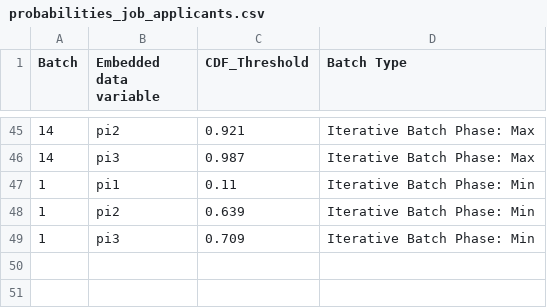
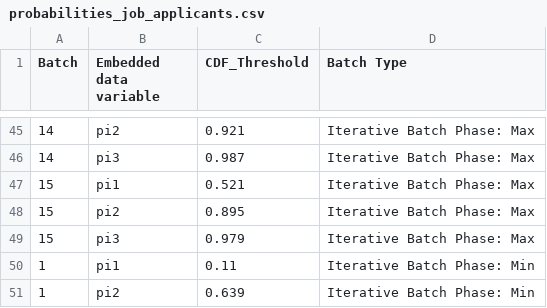
Before and after one commit to jennahgosciak/adaptive_conjoint, a CSV file: 02_output/probabilities_job_applicants.csv, drawn as a sheet; only a part is shown, gaps mark what is left out; the shorter side is filled out with more unchanged rows.

Commit message:
iterative batch phase 14

```diff
--- a/02_output/probabilities_job_applicants.csv
+++ b/02_output/probabilities_job_applicants.csv
@@ -46,2 +46,5 @@ Batch,Embedded data variable,CDF_Threshold,Batch Type
 14,pi3,0.987,Iterative Batch Phase: Max
+15,pi1,0.521,Iterative Batch Phase: Max
+15,pi2,0.895,Iterative Batch Phase: Max
+15,pi3,0.979,Iterative Batch Phase: Max
 1,pi1,0.11,Iterative Batch Phase: Min
```
Also changed, not shown: 1 other file.
